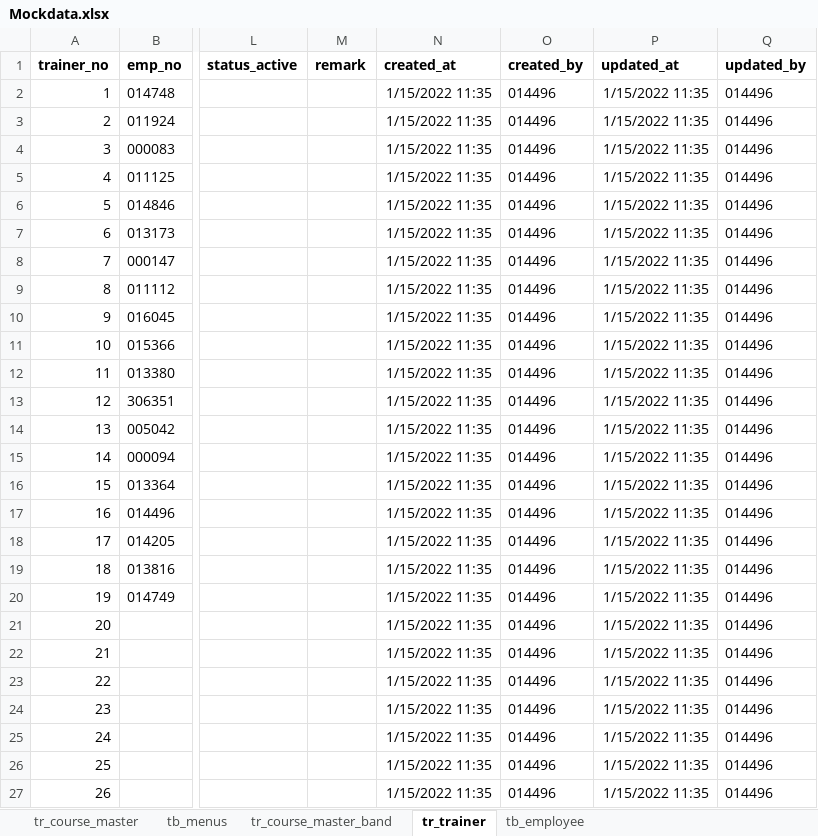
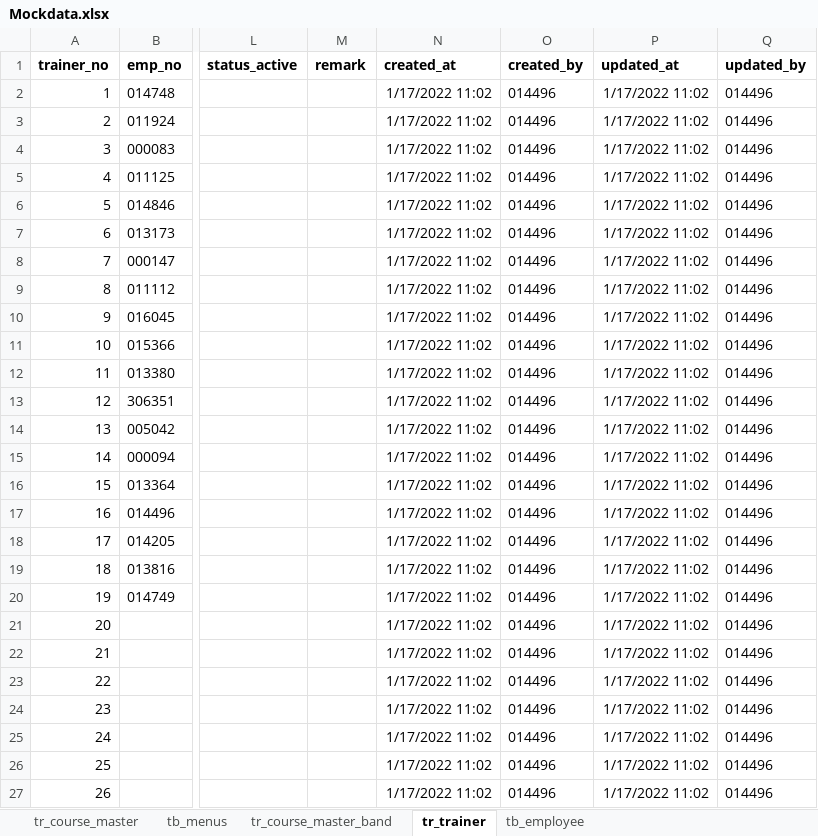
Before and after one commit to kanchanaduck/TR, an Excel workbook: BE/wwwroot/Mockdata.xlsx, sheet tr_trainer, drawn as a sheet; only a part is shown, gaps mark what is left out; values as stored, in another font and other column widths than the file's, no borders; the diff names each change by its address in the sheet, - before the commit and + after, or states it on an @@ line.

Commit message:
Trainer reload data

```diff
--- a/BE/wwwroot/Mockdata.xlsx (sheet tr_trainer)
+++ b/BE/wwwroot/Mockdata.xlsx (sheet tr_trainer)
-N2:N27 (created_at): 1/15/2022 11:35
+N2:N27 (created_at): 1/17/2022 11:02
-P2:P27 (updated_at): 1/15/2022 11:35
+P2:P27 (updated_at): 1/17/2022 11:02
```
Also changed, not shown: sheet tr_course_master, sheet tb_menus, 10 other files.
